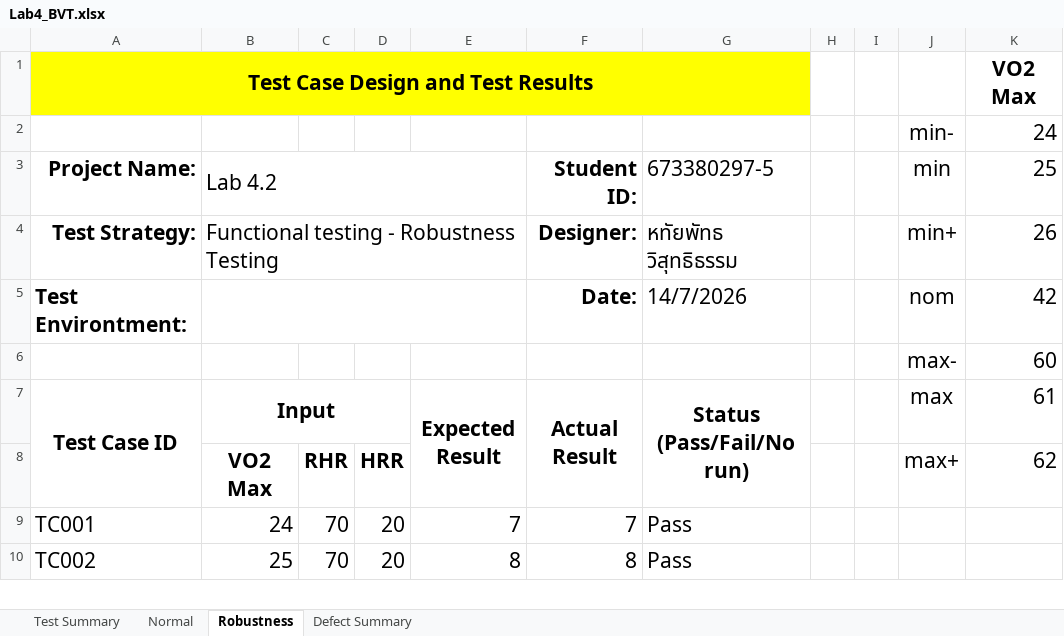
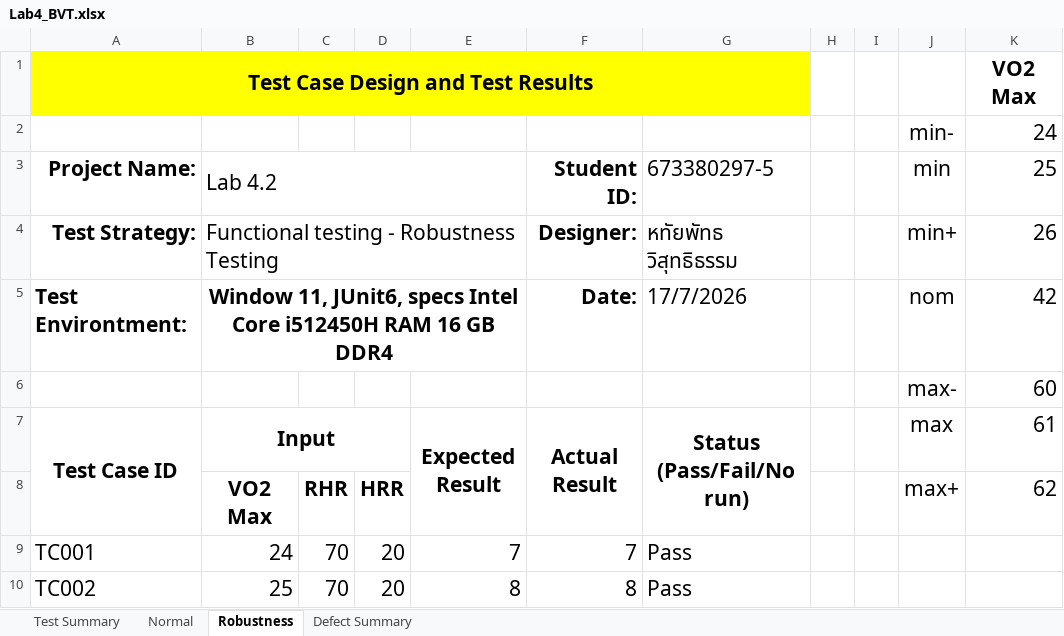
Before and after one commit to hathaipatwi-web/lab-sqa, an Excel workbook: LAB4/Lab4_BVT.xlsx, sheet Robustness, drawn as a sheet; only a part is shown; values as stored, in another font and other column widths than the file's, no borders; the diff names each change by its address in the sheet, - before the commit and + after, or states it on an @@ line.

Commit message:
update environment in template excel file

```diff
--- a/LAB4/Lab4_BVT.xlsx (sheet Robustness)
+++ b/LAB4/Lab4_BVT.xlsx (sheet Robustness)
-B5: (empty)
+B5: Window 11, JUnit6, specs Intel Core i512450H RAM 16 GB DDR4
-G5: 14/7/2026
+G5: 17/7/2026
```
Also changed, not shown: sheet Normal.
